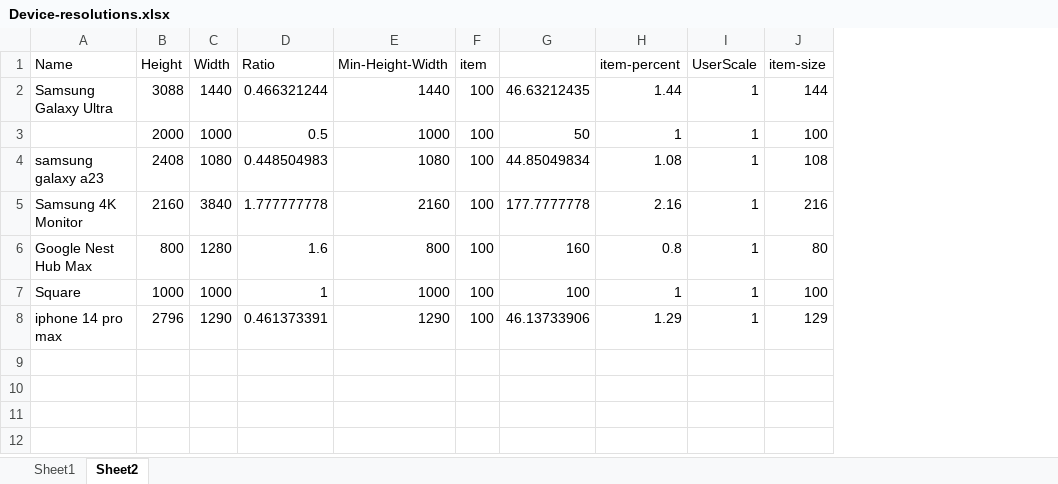
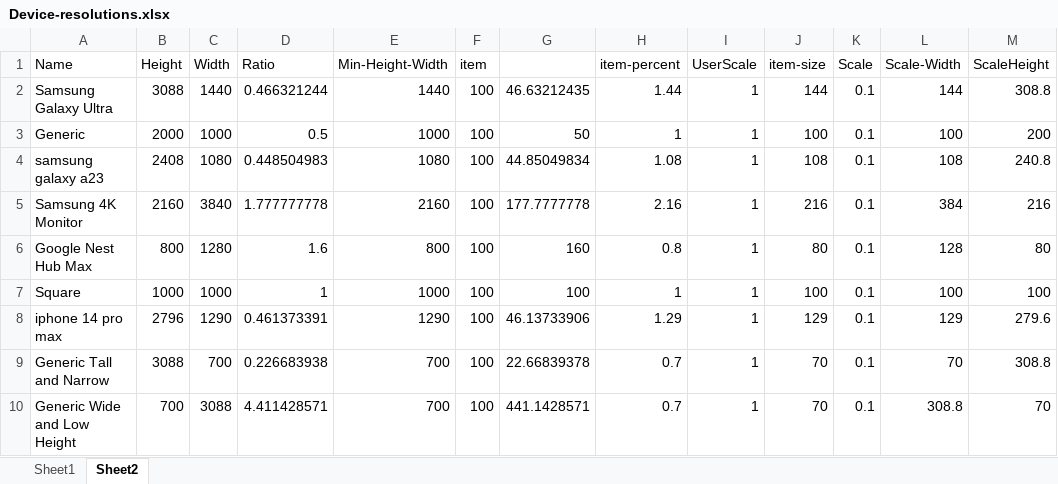
Before and after one commit to vincoss/blazor-samples, an Excel workbook: src/App_DevResources/Device-resolutions.xlsx, sheet Sheet2, drawn as a sheet; values as stored, in another font and other column widths than the file's, no borders; the diff names each change by its address in the sheet, - before the commit and + after, or states it on an @@ line.

```diff
--- a/src/App_DevResources/Device-resolutions.xlsx (sheet Sheet2)
+++ b/src/App_DevResources/Device-resolutions.xlsx (sheet Sheet2)
+column K (Scale), rows 2-8: all 0.1
+column L (Scale-Width), rows 2-8: 144 | 100 | 108 | 384 | 128 | 100 | 129
+column M (ScaleHeight), rows 2-8: 308.8 | 200 | 240.8 | 216 | 80 | 100 | 279.6
-A3 (Name): (empty)
+A3 (Name): Generic
+row 9: Generic Tall and Narrow | 3088 | 700 | 0.226683938 | 700 | 100 | 22.66839378 | 0.7 | 1 | 70 | 0.1 | 70 | 308.8
+row 10: Generic Wide and Low Height | 700 | 3088 | 4.411428571 | 700 | 100 | 441.1428571 | 0.7 | 1 | 70 | 0.1 | 308.8 | 70
```
Also changed, not shown: 1 other file.
